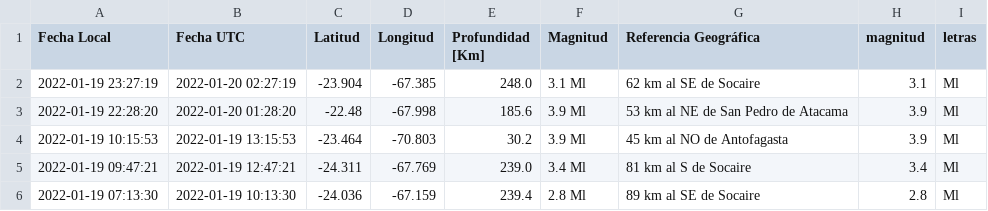
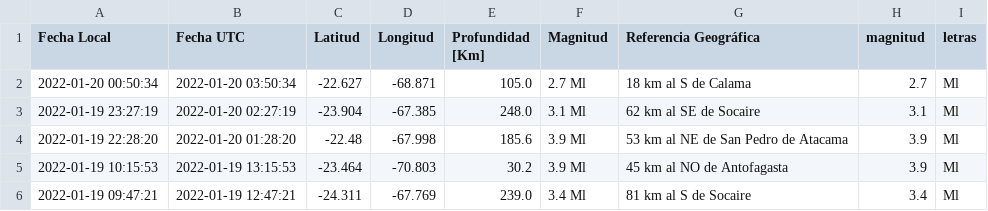
Before and after one commit to brunooviedo/sismos, a CSV file: data2.csv, drawn as a sheet; only a part is shown; the shorter side is filled out with more unchanged rows.

```diff
--- a/data2.csv
+++ b/data2.csv
@@ -1,2 +1,3 @@
 Fecha Local,Fecha UTC,Latitud,Longitud,Profundidad [Km],Magnitud,Referencia Geográfica,magnitud,letras
+2022-01-20 00:50:34,2022-01-20 03:50:34,-22.627,-68.871,105.0,2.7 Ml, 18 km al S de Calama,2.7,Ml
 2022-01-19 23:27:19,2022-01-20 02:27:19,-23.904,-67.385,248.0,3.1 Ml, 62 km al SE de Socaire,3.1,Ml
```
Also changed, not shown: data.csv, 2 other files.
